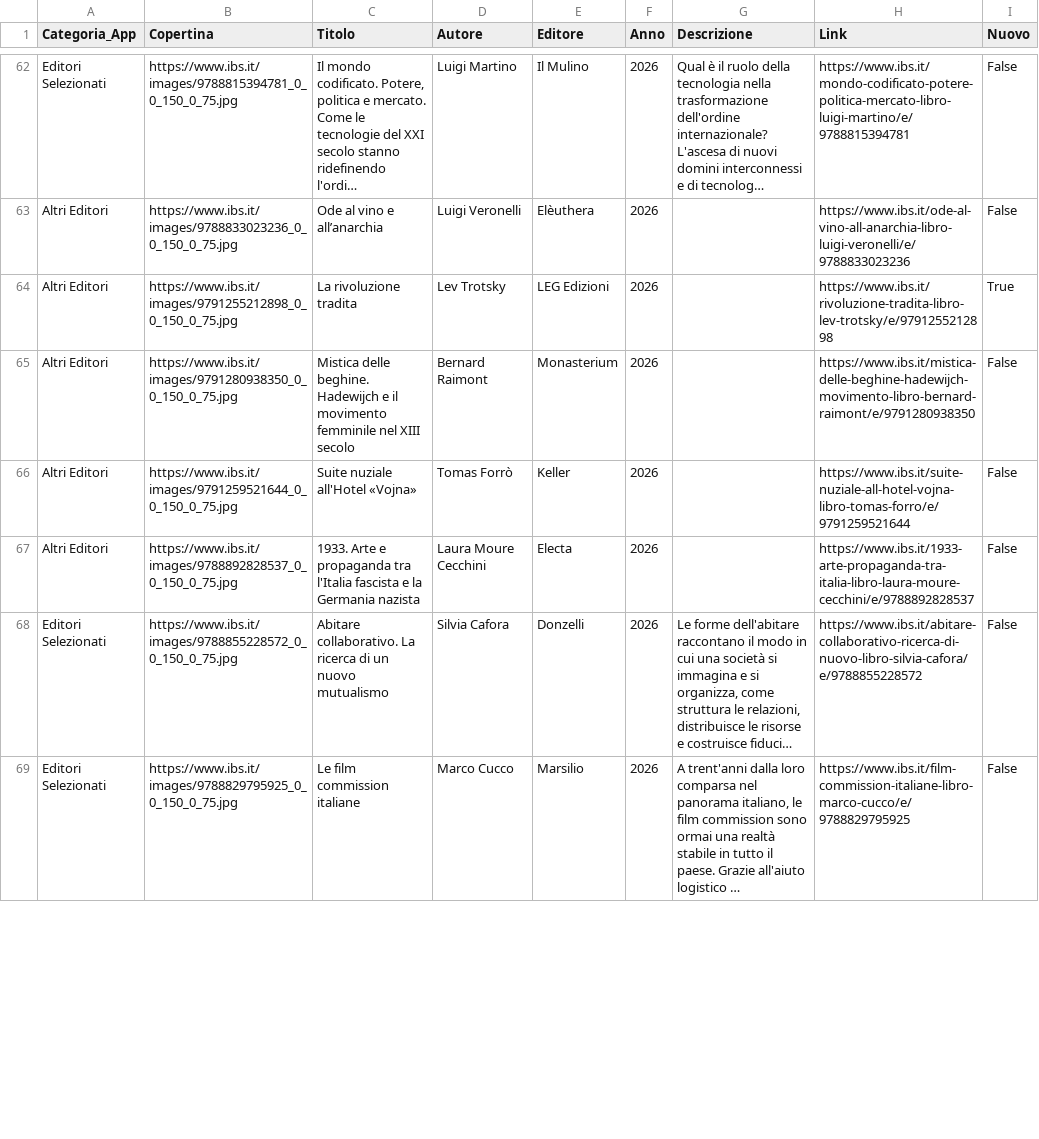
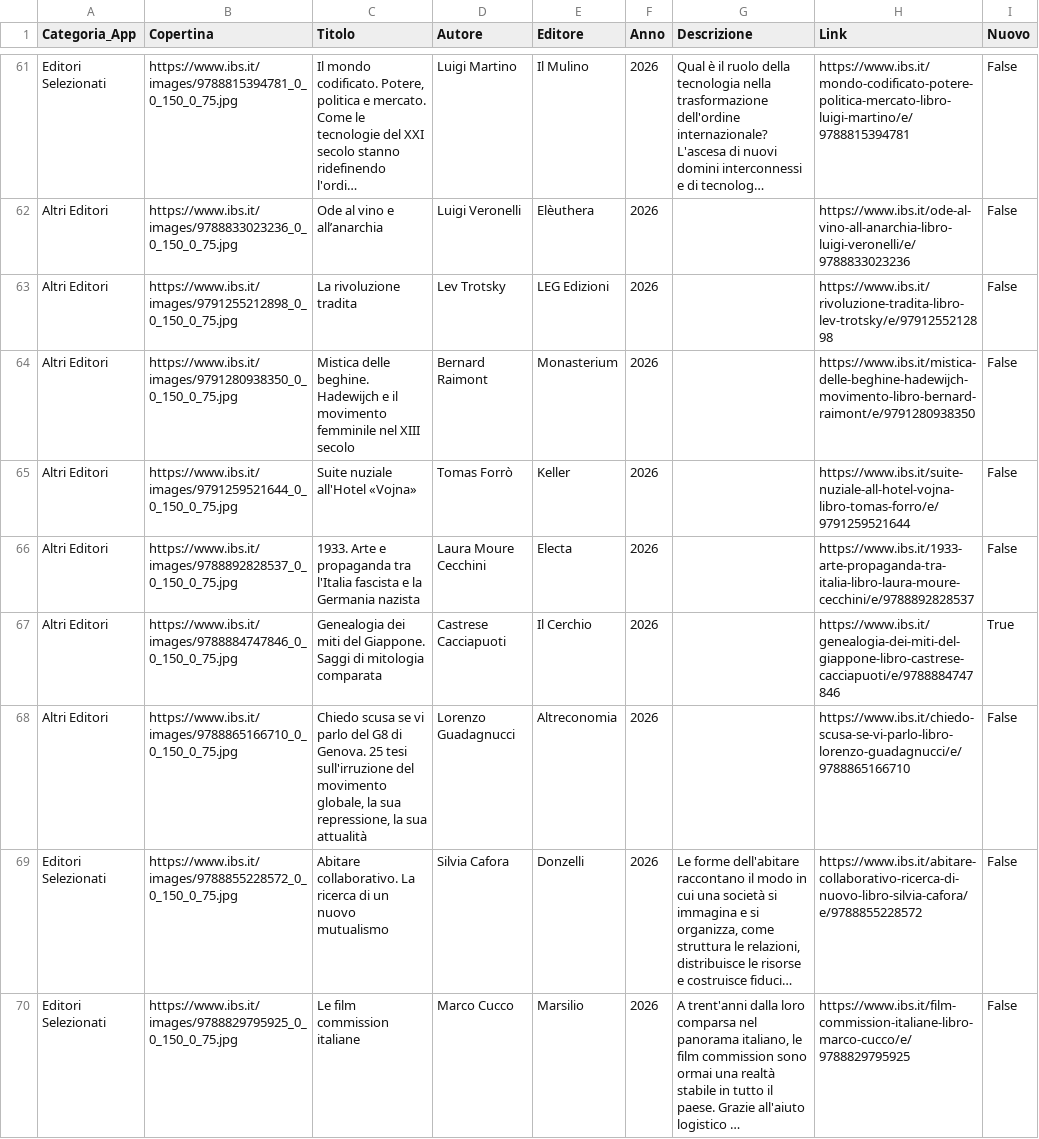
Before and after one commit to NVPasetti/novita-libri-app, a CSV file: dati_per_app.csv, drawn as a sheet; only a part is shown, gaps mark what is left out; long unchanged cells end in …; addresses are those after the commit; the diff covers the shown part only; the diff names each change by its address in the sheet, - before the commit and + after, or states it on an @@ line.

```diff
--- a/dati_per_app.csv
+++ b/dati_per_app.csv
-I63 (Nuovo): True
+I63 (Nuovo): False
+row 67: Altri Editori | https://www.ibs.it/images/9788884747846_0_0_150_0_75.jpg | Genealogia dei miti del Giappone. Saggi di mitologia comparata | Castrese Cacciapuoti | Il Cerchio | 2026 |  | https://www.ibs.it/genealogia-dei-miti-del-giappone-libro-castrese-cacciapuoti/e/9788884747846 | True
+row 68: Altri Editori | https://www.ibs.it/images/9788865166710_0_0_150_0_75.jpg | Chiedo scusa se vi parlo del G8 di Genova. 25 tesi sull'irruzione del movimento globale, la sua repressione, la sua attualità | Lorenzo Guadagnucci | Altreconomia | 2026 |  | https://www.ibs.it/chiedo-scusa-se-vi-parlo-libro-lorenzo-guadagnucci/e/9788865166710 | False
```
Also changed, not shown: 5 added rows, 7 removed rows, 12 moved rows and 52 edited cells elsewhere in this file.
